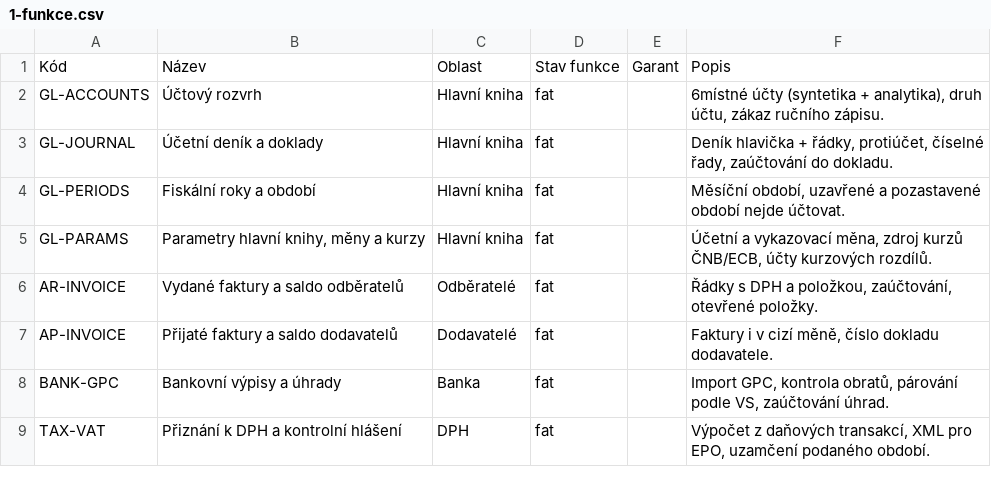
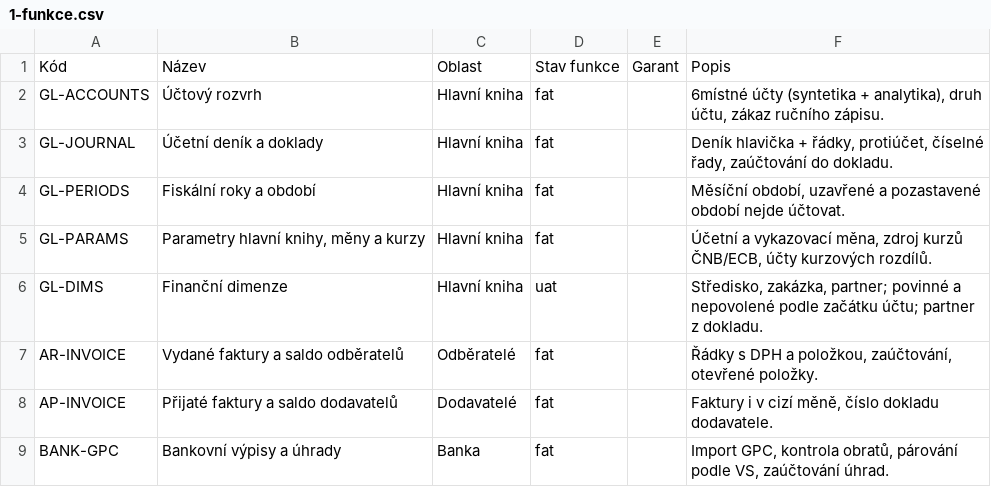
Before and after one commit to bregovic/shanon, a CSV file: docs/qa/1-funkce.csv, drawn as a sheet; only a part is shown; the shorter side is filled out with more unchanged rows.

```diff
--- a/docs/qa/1-funkce.csv
+++ b/docs/qa/1-funkce.csv
@@ -5,2 +5,3 @@ GL-PERIODS;Fiskální roky a období;Hlavní kniha;fat;;Měsíční období, uza
 GL-PARAMS;Parametry hlavní knihy, měny a kurzy;Hlavní kniha;fat;;Účetní a vykazovací měna, zdroj kurzů ČNB/ECB, účty kurzových rozdílů.
+GL-DIMS;Finanční dimenze;Hlavní kniha;uat;;"Středisko, zakázka, partner; povinné a nepovolené podle začátku účtu; partner z dokladu."
 AR-INVOICE;Vydané faktury a saldo odběratelů;Odběratelé;fat;;Řádky s DPH a položkou, zaúčtování, otevřené položky.
```
Also changed, not shown: docs/qa/2-scenare.csv, docs/qa/3-pozadavky.csv, 16 other files.
